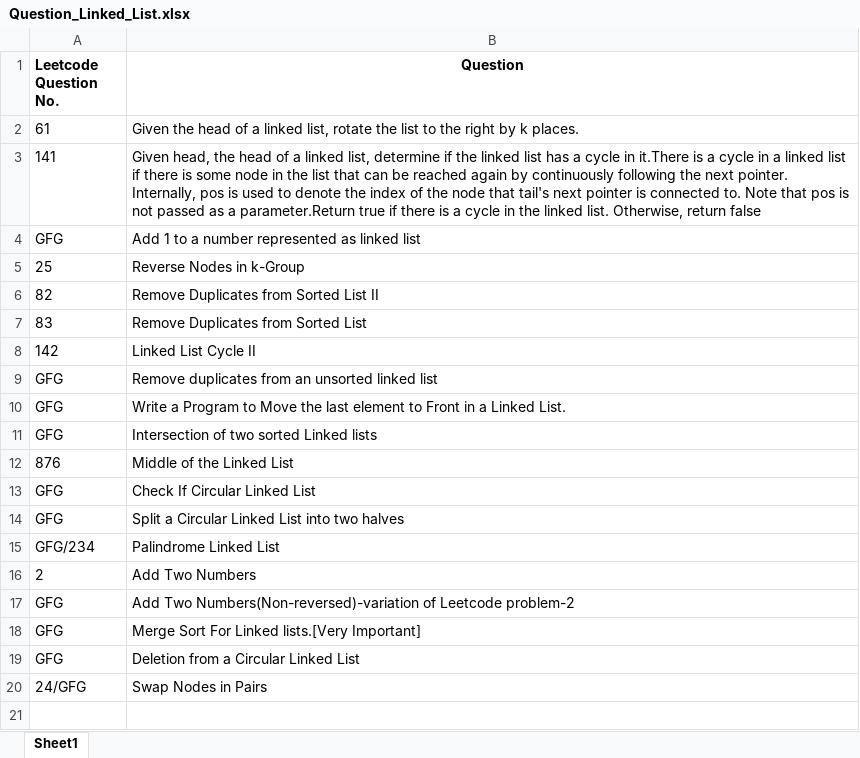
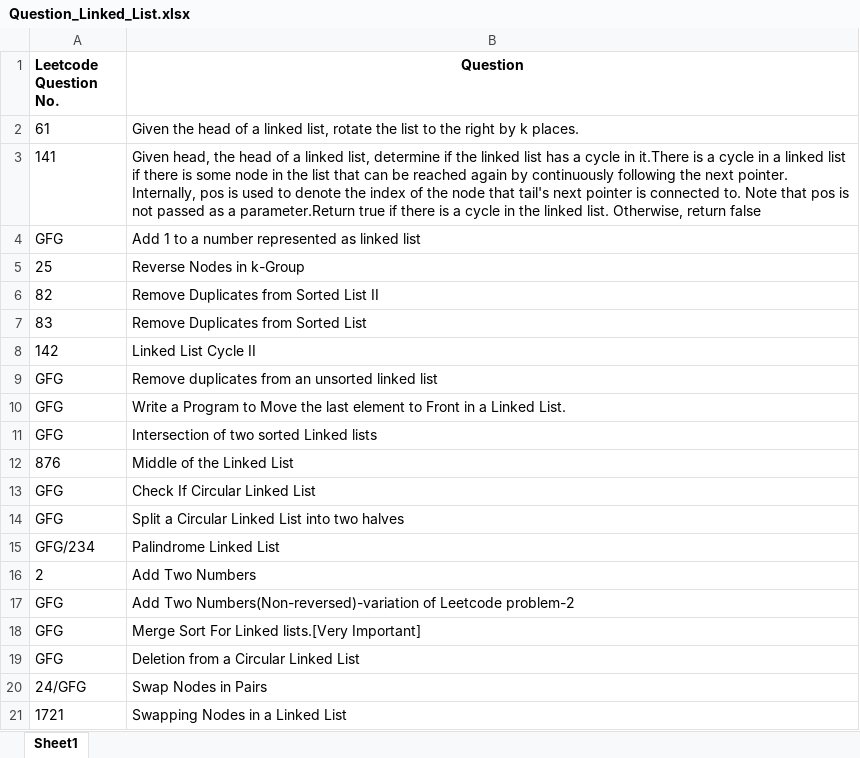
Before and after one commit to ParagNaik2021/Leetcode, an Excel workbook: Linked_List/Question_Linked_List.xlsx, sheet Sheet1, drawn as a sheet; values as stored, in another font and other column widths than the file's, no borders; the diff names each change by its address in the sheet, - before the commit and + after, or states it on an @@ line.

Commit message:
1721.Swapping a node in a linked list
1721.Swapping a node in a linked list

```diff
--- a/Linked_List/Question_Linked_List.xlsx (sheet Sheet1)
+++ b/Linked_List/Question_Linked_List.xlsx (sheet Sheet1)
+row 21: 1721 | Swapping Nodes in a Linked List
```
Also changed, not shown: 1 other file.
